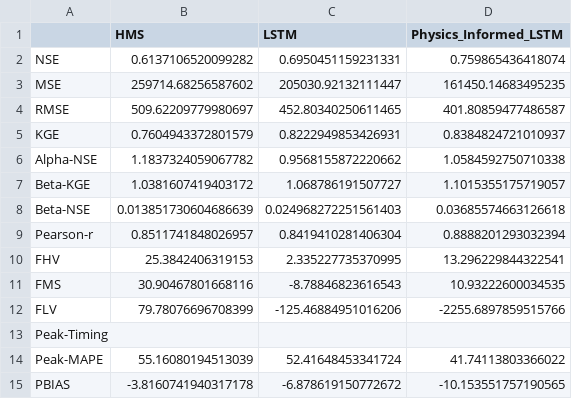
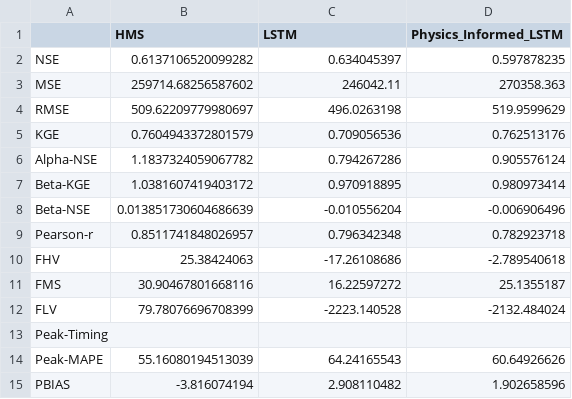
Before and after one commit to evanr1232/UCB-USACE-LSTMs, a CSV file: UCB_training/models/warm_springs_all/warm_springs_hourly_test_metrics.csv, drawn as a sheet.

Commit message:
updated all warm springs notebooks and csvs with test ensembles

```diff
--- a/UCB_training/models/warm_springs_all/warm_springs_hourly_test_metrics.csv
+++ b/UCB_training/models/warm_springs_all/warm_springs_hourly_test_metrics.csv
@@ -1,15 +1,15 @@
 ,HMS,LSTM,Physics_Informed_LSTM
-NSE,0.6137106520099282,0.6950451159231331,0.759865436418074
-MSE,259714.68256587602,205030.92132111447,161450.14683495235
-RMSE,509.62209779980697,452.80340250611465,401.80859477486587
-KGE,0.7604943372801579,0.8222949853426931,0.8384824721010937
-Alpha-NSE,1.1837324059067782,0.9568155872220662,1.0584592750710338
-Beta-KGE,1.0381607419403172,1.068786191507727,1.1015355175719057
-Beta-NSE,0.013851730604686639,0.024968272251561403,0.03685574663126618
-Pearson-r,0.8511741848026957,0.8419410281406304,0.8888201293032394
-FHV,25.3842406319153,2.335227735370995,13.296229844322541
-FMS,30.90467801668116,-8.78846823616543,10.93222600034535
-FLV,79.78076696708399,-125.46884951016206,-2255.6897859515766
+NSE,0.6137106520099282,0.634045397,0.597878235
+MSE,259714.68256587602,246042.11,270358.363
+RMSE,509.62209779980697,496.0263198,519.9599629
+KGE,0.7604943372801579,0.709056536,0.762513176
+Alpha-NSE,1.1837324059067782,0.794267286,0.905576124
+Beta-KGE,1.0381607419403172,0.970918895,0.980973414
+Beta-NSE,0.013851730604686639,-0.010556204,-0.006906496
+Pearson-r,0.8511741848026957,0.796342348,0.782923718
+FHV,25.38424063,-17.26108686,-2.789540618
+FMS,30.90467801668116,16.22597272,25.1355187
+FLV,79.78076696708399,-2223.140528,-2132.484024
 Peak-Timing,,,
-Peak-MAPE,55.16080194513039,52.41648453341724,41.74113803366022
-PBIAS,-3.8160741940317178,-6.878619150772672,-10.153551757190565
+Peak-MAPE,55.16080194513039,64.24165543,60.64926626
+PBIAS,-3.816074194,2.908110482,1.902658596
```
Also changed, not shown: UCB_training/models/warm_springs_all/warm_springs_daily_test_combined_ts.csv, UCB_training/models/warm_springs_all/warm_springs_daily_val_combined_ts.csv, 15 other files.
